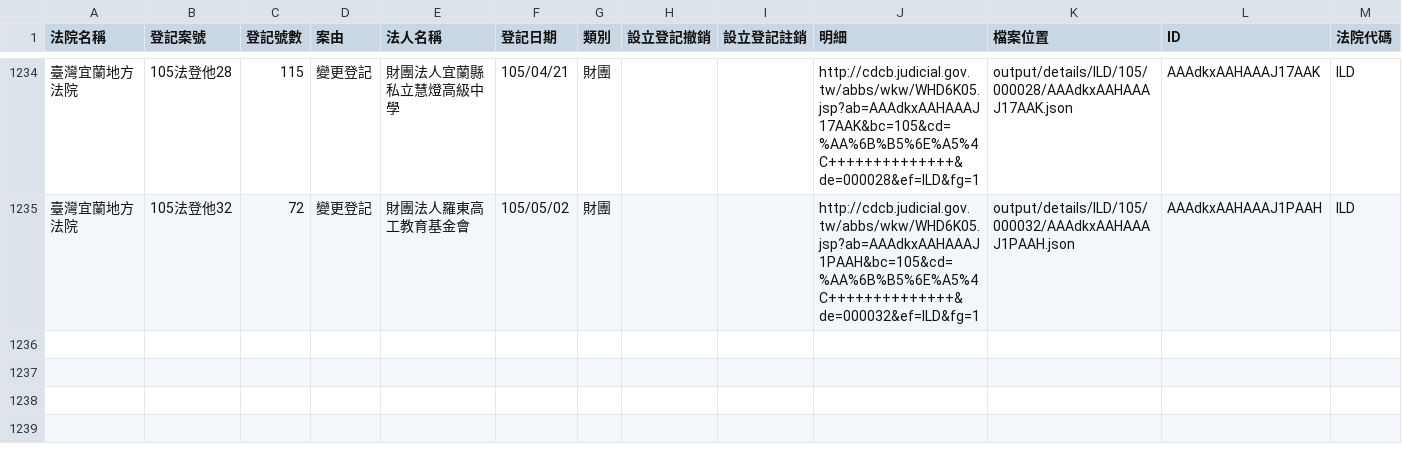
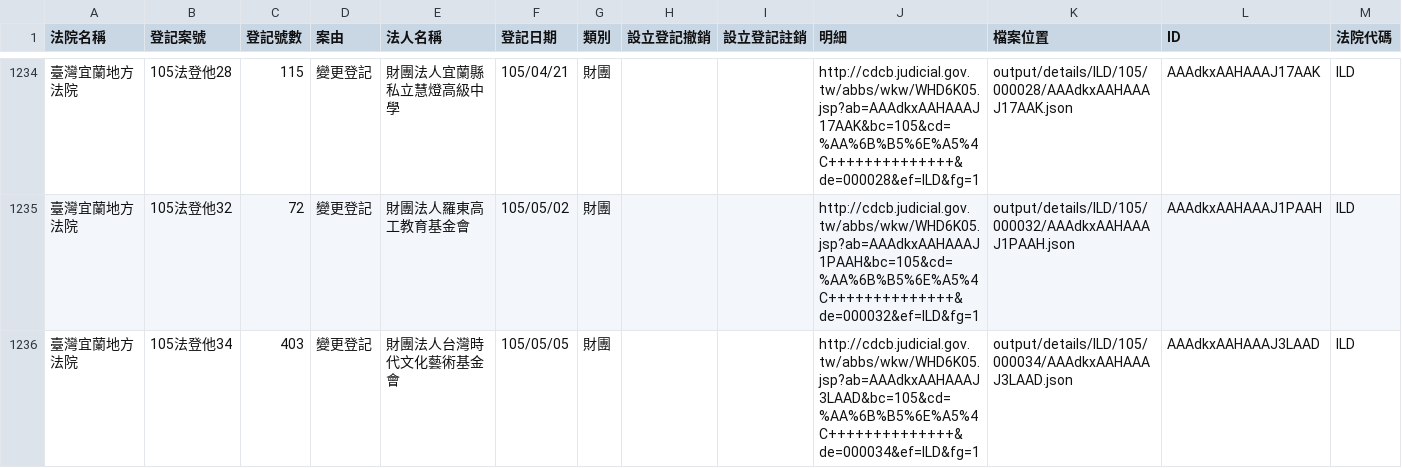
Before and after one commit to taichunmin/foundationtw, a CSV file: output/lists/ILD.csv, drawn as a sheet; only a part is shown, gaps mark what is left out.

```diff
--- a/output/lists/ILD.csv
+++ b/output/lists/ILD.csv
@@ -1235 +1235,2 @@
 臺灣宜蘭地方法院,105法登他32,72,變更登記,財團法人羅東高工教育基金會,105/05/02,財團,,,http://cdcb.judicial.gov.tw/abbs/wkw/WHD6K05.jsp?ab=AAAdkxAAHAAAJ1PAAH&bc=105&cd=%AA%6B%B5%6E%A5%4C++++++++++++++&de=000032&ef=ILD&fg=1,output/details/ILD/105/000032/AAAdkxAAHAAAJ1PAAH.json,AAAdkxAAHAAAJ1PAAH,ILD
+臺灣宜蘭地方法院,105法登他34,403,變更登記,財團法人台灣時代文化藝術基金會,105/05/05,財團,,,http://cdcb.judicial.gov.tw/abbs/wkw/WHD6K05.jsp?ab=AAAdkxAAHAAAJ3LAAD&bc=105&cd=%AA%6B%B5%6E%A5%4C++++++++++++++&de=000034&ef=ILD&fg=1,output/details/ILD/105/000034/AAAdkxAAHAAAJ3LAAD.json,AAAdkxAAHAAAJ3LAAD,ILD
```
Also changed, not shown: output/lists/CYD.csv, output/lists/MLD.csv, 32 other files.
